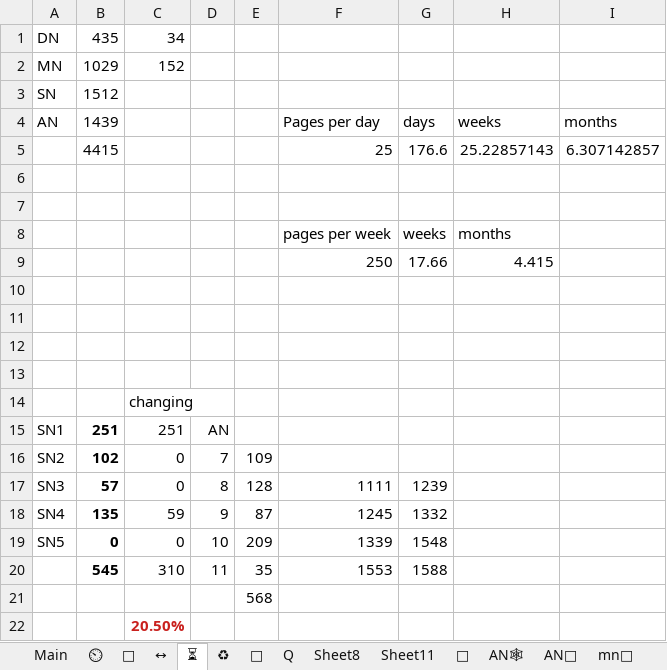
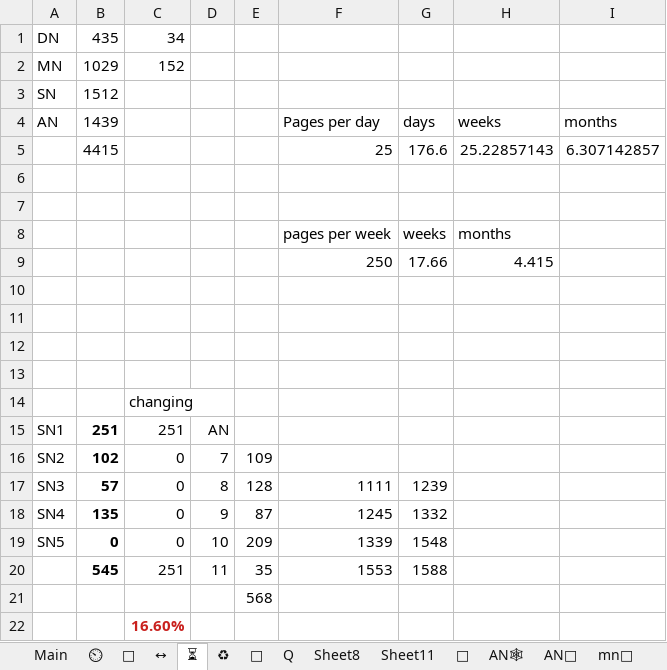
Before and after one commit to thesunshade/sutta-index, an Excel workbook: src/data/general-index.xlsx, sheet ⏳, drawn as a sheet; values as stored, in another font and other column widths than the file's, no borders; the diff names each change by its address in the sheet, - before the commit and + after, or states it on an @@ line.

```diff
--- a/src/data/general-index.xlsx (sheet ⏳)
+++ b/src/data/general-index.xlsx (sheet ⏳)
-C18: 59
+C18: 0
-C20: 310
+C20: 251
-C22: 20.50%
+C22: 16.60%
```
Also changed, not shown: sheet Main, sheet ⏲, sheet 🤔, 11 other files.
